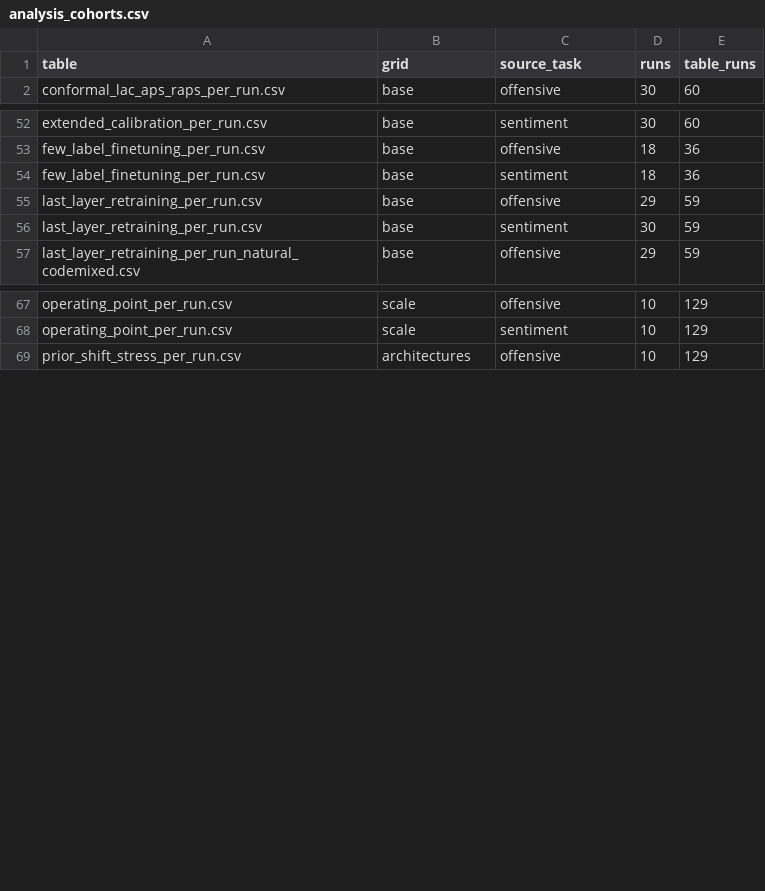
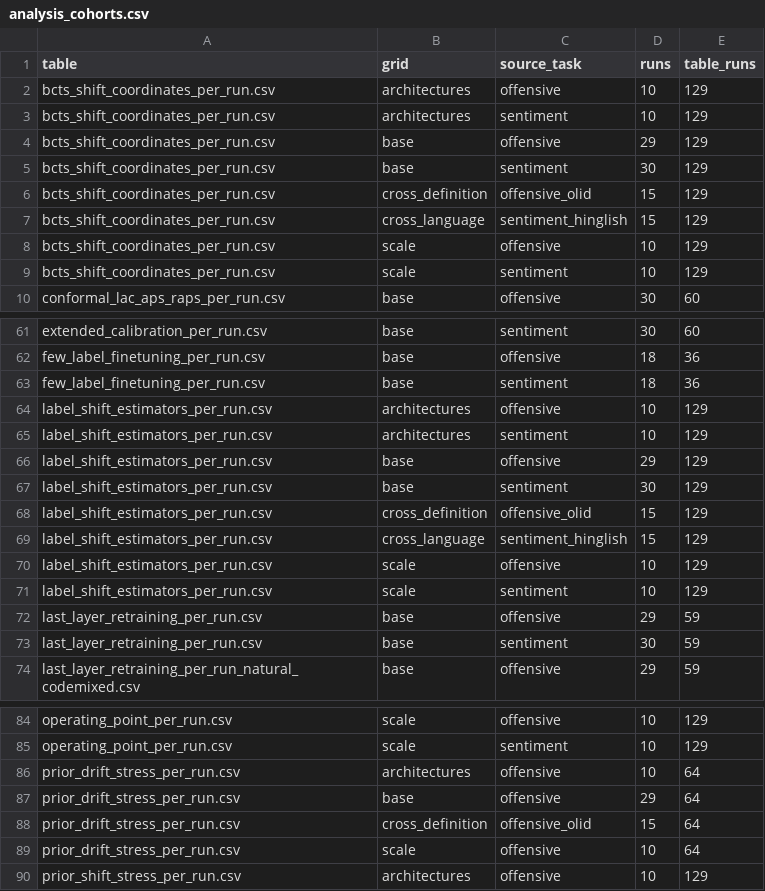
Before and after one commit to shuyeb00/bangla-calibration, a CSV file: results/tables/grid_max_length_512/analysis_cohorts.csv, drawn as a sheet; only a part is shown, gaps mark what is left out; the diff covers the shown part only; the diff names each change by its address in the sheet, - before the commit and + after, or states it on an @@ line.

```diff
--- a/results/tables/grid_max_length_512/analysis_cohorts.csv
+++ b/results/tables/grid_max_length_512/analysis_cohorts.csv
+row 2: bcts_shift_coordinates_per_run.csv | architectures | offensive | 10 | 129
+row 3: bcts_shift_coordinates_per_run.csv | architectures | sentiment | 10 | 129
+row 4: bcts_shift_coordinates_per_run.csv | base | offensive | 29 | 129
+row 5: bcts_shift_coordinates_per_run.csv | base | sentiment | 30 | 129
+row 6: bcts_shift_coordinates_per_run.csv | cross_definition | offensive_olid | 15 | 129
+row 7: bcts_shift_coordinates_per_run.csv | cross_language | sentiment_hinglish | 15 | 129
+row 8: bcts_shift_coordinates_per_run.csv | scale | offensive | 10 | 129
+row 9: bcts_shift_coordinates_per_run.csv | scale | sentiment | 10 | 129
+row 64: label_shift_estimators_per_run.csv | architectures | offensive | 10 | 129
+row 65: label_shift_estimators_per_run.csv | architectures | sentiment | 10 | 129
+row 66: label_shift_estimators_per_run.csv | base | offensive | 29 | 129
+row 67: label_shift_estimators_per_run.csv | base | sentiment | 30 | 129
+row 68: label_shift_estimators_per_run.csv | cross_definition | offensive_olid | 15 | 129
+row 69: label_shift_estimators_per_run.csv | cross_language | sentiment_hinglish | 15 | 129
+row 70: label_shift_estimators_per_run.csv | scale | offensive | 10 | 129
+row 71: label_shift_estimators_per_run.csv | scale | sentiment | 10 | 129
+row 86: prior_drift_stress_per_run.csv | architectures | offensive | 10 | 64
+row 87: prior_drift_stress_per_run.csv | base | offensive | 29 | 64
+row 88: prior_drift_stress_per_run.csv | cross_definition | offensive_olid | 15 | 64
+row 89: prior_drift_stress_per_run.csv | scale | offensive | 10 | 64
```
Also changed, not shown: 7 added rows and 8 edited cells elsewhere in this file, results/tables/grid_max_length_512/run_inclusion_summary.csv, results/tables/grid_max_length_512/subset_robustness_summary.csv, 17 other files.
